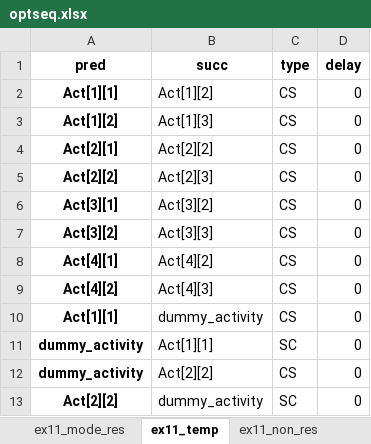
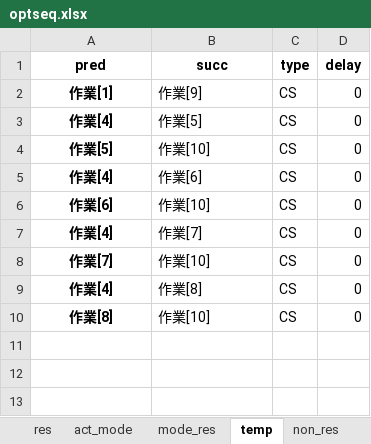
Before and after one commit to scmopt/data, an Excel workbook: optseq.xlsx, sheet temp, drawn as a sheet; values as stored, in another font and other column widths than the file's, no borders; the diff names each change by its address in the sheet, - before the commit and + after, or states it on an @@ line.

```diff
--- a/optseq.xlsx (sheet temp)
+++ b/optseq.xlsx (sheet temp)
-sheet tab: ex11_mode_res
+sheet tab: mode_res
-sheet tab: ex11_temp
+sheet tab: temp
-sheet tab: ex11_non_res
+sheet tab: non_res
-A2 (pred): Act[1][1]
+A2 (pred): 作業[1]
-B2 (succ): Act[1][2]
+B2 (succ): 作業[9]
-A3 (pred): Act[1][2]
+A3 (pred): 作業[4]
-B3 (succ): Act[1][3]
+B3 (succ): 作業[5]
-A4 (pred): Act[2][1]
+A4 (pred): 作業[5]
-B4 (succ): Act[2][2]
+B4 (succ): 作業[10]
-A5 (pred): Act[2][2]
+A5 (pred): 作業[4]
-B5 (succ): Act[2][3]
+B5 (succ): 作業[6]
-A6 (pred): Act[3][1]
+A6 (pred): 作業[6]
-B6 (succ): Act[3][2]
+B6 (succ): 作業[10]
-A7 (pred): Act[3][2]
+A7 (pred): 作業[4]
-B7 (succ): Act[3][3]
+B7 (succ): 作業[7]
-A8 (pred): Act[4][1]
+A8 (pred): 作業[7]
-B8 (succ): Act[4][2]
+B8 (succ): 作業[10]
-A9 (pred): Act[4][2]
+A9 (pred): 作業[4]
-B9 (succ): Act[4][3]
+B9 (succ): 作業[8]
-A10 (pred): Act[1][1]
+A10 (pred): 作業[8]
-B10 (succ): dummy_activity
+B10 (succ): 作業[10]
-row 11: dummy_activity | Act[1][1] | SC | 0
-row 12: dummy_activity | Act[2][2] | CS | 0
-row 13: Act[2][2] | dummy_activity | SC | 0
```
Also changed, not shown: sheet mode_res, sheet mode, sheet act_mode, sheet act, sheet non_lhs, sheet non_res, 1 more sheet, other sheet tabs.
